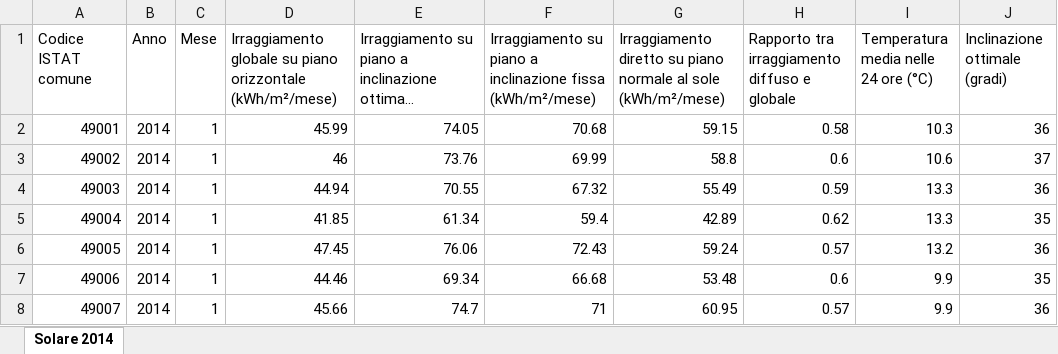
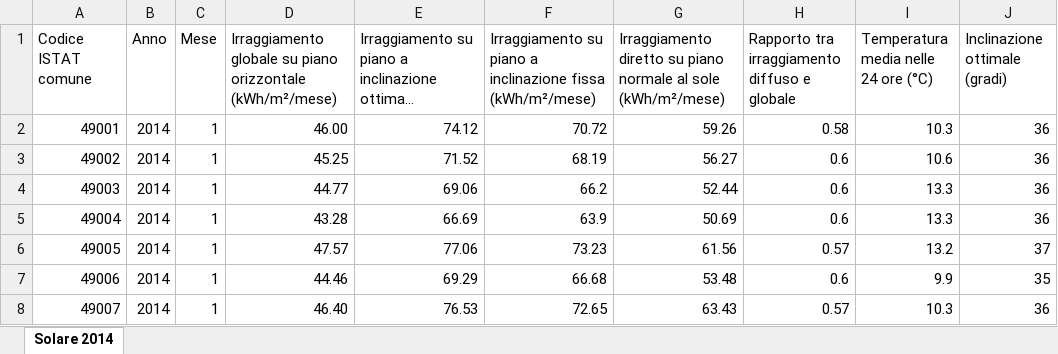
Before and after one commit to EvolvifyApp/database-comuni-italiani-demo, an Excel workbook: excel/comuni_solare_2014.xlsx, sheet Solare 2014, drawn as a sheet; only a part is shown; long unchanged cells end in …; values as stored, in another font and other column widths than the file's, no cell formats; the diff covers the shown part only; the diff names each change by its address in the sheet, - before the commit and + after, or states it on an @@ line.

```diff
--- a/excel/comuni_solare_2014.xlsx (sheet Solare 2014)
+++ b/excel/comuni_solare_2014.xlsx (sheet Solare 2014)
-D2: 45.99
+D2: 46.00
-E2: 74.05
+E2: 74.12
-F2: 70.68
+F2: 70.72
-G2: 59.15
+G2: 59.26
-D3: 46
+D3: 45.25
-E3: 73.76
+E3: 71.52
-F3: 69.99
+F3: 68.19
-G3: 58.8
+G3: 56.27
-J3 (Inclinazione ottimale (gradi)): 37
+J3 (Inclinazione ottimale (gradi)): 36
-D4: 44.94
+D4: 44.77
-E4: 70.55
+E4: 69.06
-F4: 67.32
+F4: 66.2
-G4: 55.49
+G4: 52.44
-H4: 0.59
+H4: 0.6
-D5: 41.85
+D5: 43.28
-E5: 61.34
+E5: 66.69
-F5: 59.4
+F5: 63.9
-G5: 42.89
+G5: 50.69
-H5: 0.62
+H5: 0.6
-J5 (Inclinazione ottimale (gradi)): 35
+J5 (Inclinazione ottimale (gradi)): 36
-D6: 47.45
+D6: 47.57
-E6: 76.06
+E6: 77.06
-F6: 72.43
+F6: 73.23
-G6: 59.24
+G6: 61.56
-J6 (Inclinazione ottimale (gradi)): 36
+J6 (Inclinazione ottimale (gradi)): 37
-E7: 69.34
+E7: 69.29
-D8: 45.66
+D8: 46.40
-E8: 74.7
+E8: 76.53
-F8: 71
+F8: 72.65
-G8: 60.95
+G8: 63.43
-I8: 9.9
+I8: 10.3
```
Also changed, not shown: 930 edited cells elsewhere in this sheet, cell formats, excel/comuni.xlsx, excel/comuni_solare_2015.xlsx, 43 other files.
